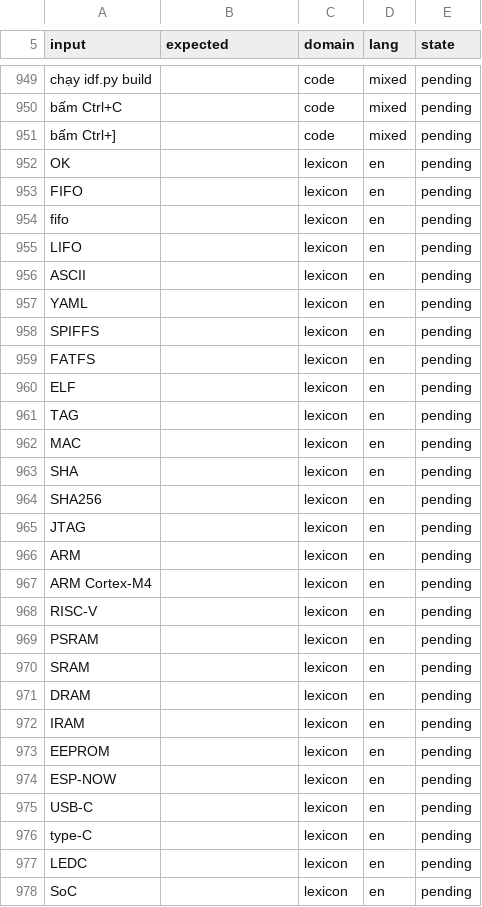
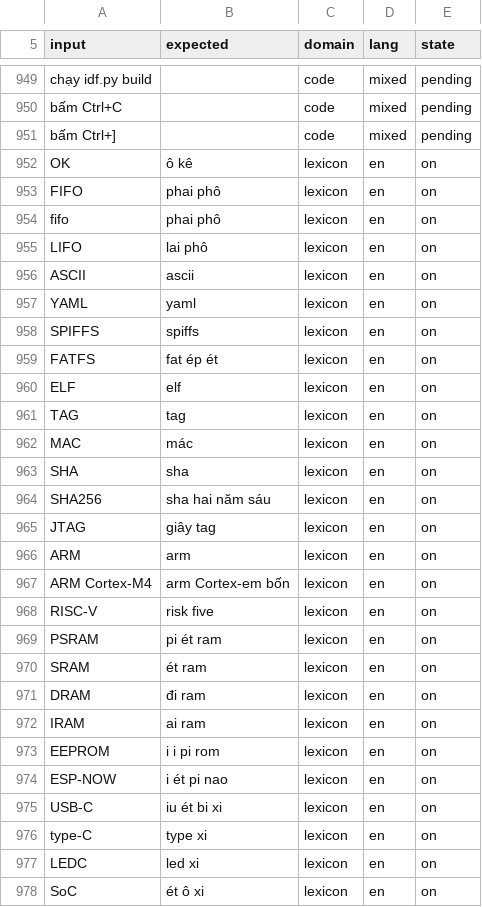
Before and after one commit to dtbao-embedded-dev/voice-tts, a TSV file: terms.tsv, drawn as a sheet; only a part is shown, gaps mark what is left out; the diff covers the shown part only.

Commit message:
fix(lexicon): read 70 more embedded, electronics and Vietnamese terms

```diff
--- a/terms.tsv
+++ b/terms.tsv
@@ -951,28 +951,28 @@ bấm Ctrl+C		code	mixed	pending
 bấm Ctrl+]		code	mixed	pending
-OK		lexicon	en	pending
-FIFO		lexicon	en	pending
-fifo		lexicon	en	pending
-LIFO		lexicon	en	pending
-ASCII		lexicon	en	pending
-YAML		lexicon	en	pending
-SPIFFS		lexicon	en	pending
-FATFS		lexicon	en	pending
-ELF		lexicon	en	pending
-TAG		lexicon	en	pending
-MAC		lexicon	en	pending
-SHA		lexicon	en	pending
-SHA256		lexicon	en	pending
-JTAG		lexicon	en	pending
-ARM		lexicon	en	pending
-ARM Cortex-M4		lexicon	en	pending
-RISC-V		lexicon	en	pending
-PSRAM		lexicon	en	pending
-SRAM		lexicon	en	pending
-DRAM		lexicon	en	pending
-IRAM		lexicon	en	pending
-EEPROM		lexicon	en	pending
-ESP-NOW		lexicon	en	pending
-USB-C		lexicon	en	pending
-type-C		lexicon	en	pending
-LEDC		lexicon	en	pending
-SoC		lexicon	en	pending
+OK	ô kê	lexicon	en	on
+FIFO	phai phô	lexicon	en	on
+fifo	phai phô	lexicon	en	on
+LIFO	lai phô	lexicon	en	on
+ASCII	ascii	lexicon	en	on
+YAML	yaml	lexicon	en	on
+SPIFFS	spiffs	lexicon	en	on
+FATFS	fat ép ét	lexicon	en	on
+ELF	elf	lexicon	en	on
+TAG	tag	lexicon	en	on
+MAC	mác	lexicon	en	on
+SHA	sha	lexicon	en	on
+SHA256	sha hai năm sáu	lexicon	en	on
+JTAG	giây tag	lexicon	en	on
+ARM	arm	lexicon	en	on
+ARM Cortex-M4	arm Cortex-em bốn	lexicon	en	on
+RISC-V	risk five	lexicon	en	on
+PSRAM	pi ét ram	lexicon	en	on
+SRAM	ét ram	lexicon	en	on
+DRAM	đi ram	lexicon	en	on
+IRAM	ai ram	lexicon	en	on
+EEPROM	i i pi rom	lexicon	en	on
+ESP-NOW	i ét pi nao	lexicon	en	on
+USB-C	iu ét bi xi	lexicon	en	on
+type-C	type xi	lexicon	en	on
+LEDC	led xi	lexicon	en	on
+SoC	ét ô xi	lexicon	en	on
```
Also changed, not shown: 105 edited cells elsewhere in this file, 2 other files.
